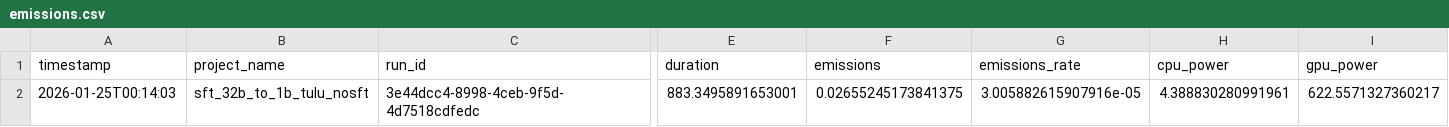
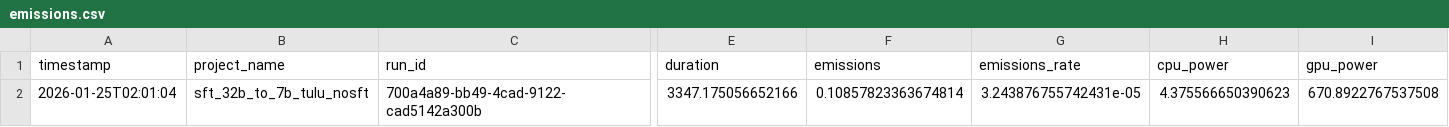
Before and after one commit to StellarLuminosity/Energy, a CSV file: runpod2_logs/codecarbon/emissions.csv, drawn as a sheet; only a part is shown, gaps mark what is left out; the diff covers the shown part only; the diff names each change by its address in the sheet, - before the commit and + after, or states it on an @@ line.

```diff
--- a/runpod2_logs/codecarbon/emissions.csv
+++ b/runpod2_logs/codecarbon/emissions.csv
-A2 (timestamp): 2026-01-25T00:14:03
+A2 (timestamp): 2026-01-25T02:01:04
-B2 (project_name): sft_32b_to_1b_tulu_nosft
+B2 (project_name): sft_32b_to_7b_tulu_nosft
-C2 (run_id): 3e44dcc4-8998-4ceb-9f5d-4d7518cdfedc
+C2 (run_id): 700a4a89-bb49-4cad-9122-cad5142a300b
-E2 (duration): 883.3495891653001
+E2 (duration): 3347.175056652166
-F2 (emissions): 0.02655245173841375
+F2 (emissions): 0.10857823363674814
-G2 (emissions_rate): 3.005882615907916e-05
+G2 (emissions_rate): 3.243876755742431e-05
-H2 (cpu_power): 4.388830280991961
+H2 (cpu_power): 4.375566650390623
-I2 (gpu_power): 622.5571327360217
+I2 (gpu_power): 670.8922767537508
```
Also changed, not shown: 8 edited cells elsewhere in this file, 7 other files.
